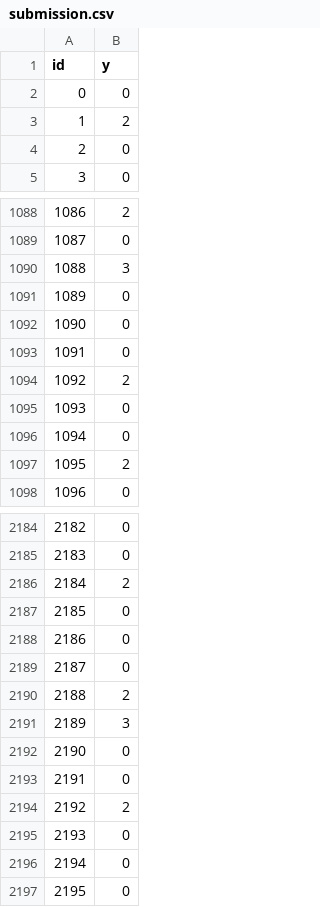
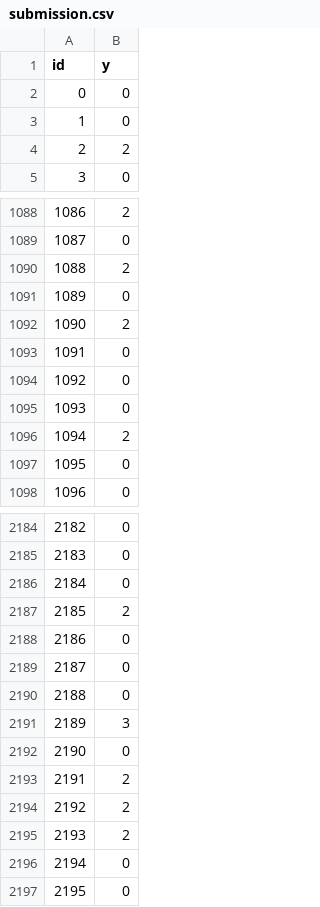
Before and after one commit to RamonKaspar/Advanced-ML-Projects, a CSV file: Project2/submission.csv, drawn as a sheet; only a part is shown, gaps mark what is left out; the diff covers the shown part only.

```diff
--- a/Project2/submission.csv
+++ b/Project2/submission.csv
@@ -2,4 +2,4 @@ id,y
 0,0
-1,2
-2,0
+1,0
+2,2
 3,0
@@ -1089,10 +1089,10 @@ id,y
 1087,0
-1088,3
+1088,2
 1089,0
-1090,0
+1090,2
 1091,0
-1092,2
+1092,0
 1093,0
-1094,0
-1095,2
+1094,2
+1095,0
 1096,0
@@ -2185,12 +2185,12 @@ id,y
 2183,0
-2184,2
-2185,0
+2184,0
+2185,2
 2186,0
 2187,0
-2188,2
+2188,0
 2189,3
 2190,0
-2191,0
+2191,2
 2192,2
-2193,0
+2193,2
 2194,0
```
Also changed, not shown: 166 edited cells elsewhere in this file, 5 other files.
